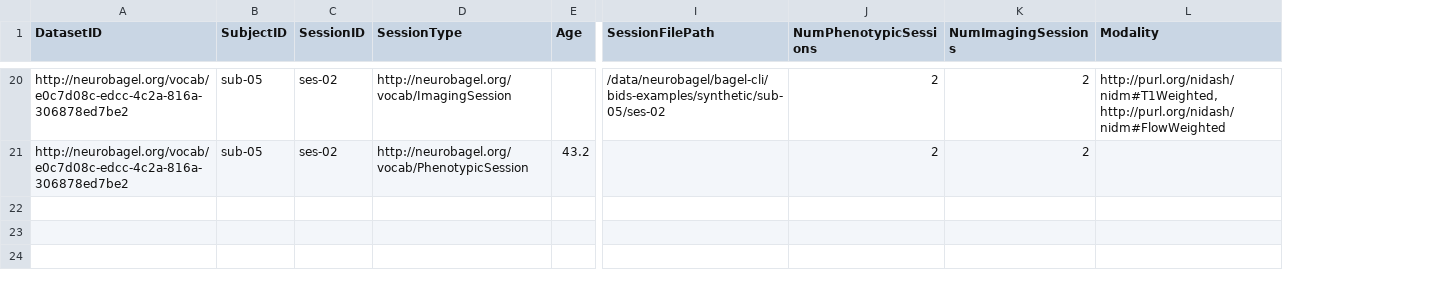
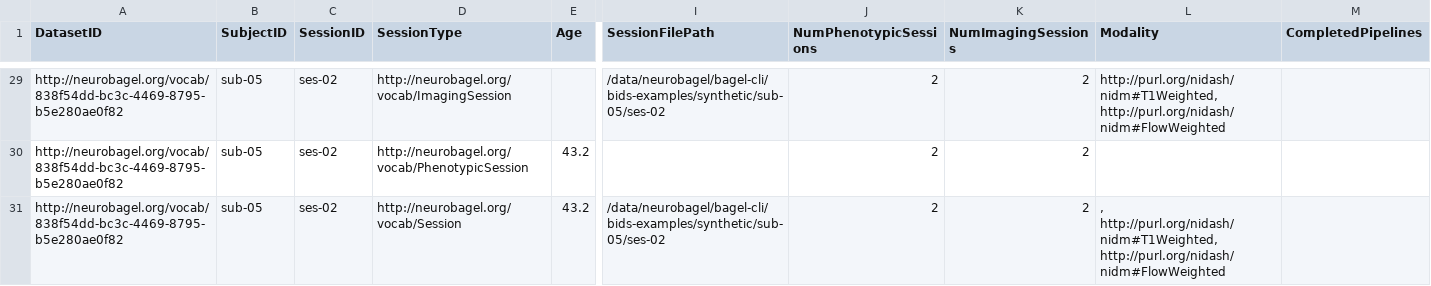
Before and after one commit to neurobagel/develop, a TSV file: examples/query-tool-results/participant-level-results.tsv, drawn as a sheet; only a part is shown, gaps mark what is left out; addresses are those after the commit; rows hold the shown columns only; the diff covers the shown part only; the diff names each change by its address in the sheet, - before the commit and + after, or states it on an @@ line.

Commit message:
[MNT] Updated `query-tool-results` files (neurobagel/neurobagel_examples#39)

```diff
--- a/examples/query-tool-results/participant-level-results.tsv
+++ b/examples/query-tool-results/participant-level-results.tsv
+column M (CompletedPipelines), empty
-A29:A30 (DatasetID): http://neurobagel.org/vocab/e0c7d08c-edcc-4c2a-816a-306878ed7be2
+A29:A30 (DatasetID): http://neurobagel.org/vocab/838f54dd-bc3c-4469-8795-b5e280ae0f82
+row 31: http://neurobagel.org/vocab/838f54dd-bc3c-4469-8795-b5e280ae0f82 | sub-05 | ses-02 | http://neurobagel.org/vocab/Session | 43.2 | /data/neurobagel/bagel-cli/bids-examples/synthetic/sub-05/ses-02 | 2 | 2 | , http://purl.org/nidash/nidm#T1Weighted, http://purl.org/nidash/nidm#FlowWeighted
```
Also changed, not shown: 9 added rows and 18 edited cells elsewhere in this file, examples/query-tool-results/dataset-level-results.tsv, examples/query-tool-results/participant-level-results-agg.tsv.
